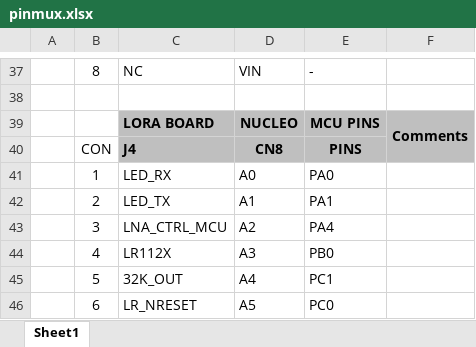
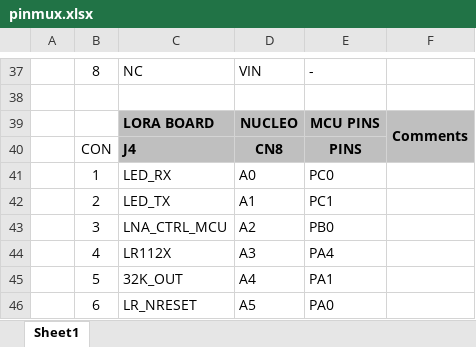
Before and after one commit to ChandraMVE/Lora_Projects, an Excel workbook: LR1121DVK1TBKS/Docs/pinmux.xlsx, sheet Sheet1, drawn as a sheet; only a part is shown, gaps mark what is left out; values as stored, in another font and other column widths than the file's, no borders; the diff names each change by its address in the sheet, - before the commit and + after, or states it on an @@ line.

Commit message:
1. pinmux sheet corrected

```diff
--- a/LR1121DVK1TBKS/Docs/pinmux.xlsx (sheet Sheet1)
+++ b/LR1121DVK1TBKS/Docs/pinmux.xlsx (sheet Sheet1)
-E41: PA0
+E41: PC0
-E42: PA1
+E42: PC1
-E43: PA4
+E43: PB0
-E44: PB0
+E44: PA4
-E45: PC1
+E45: PA1
-E46: PC0
+E46: PA0
```
